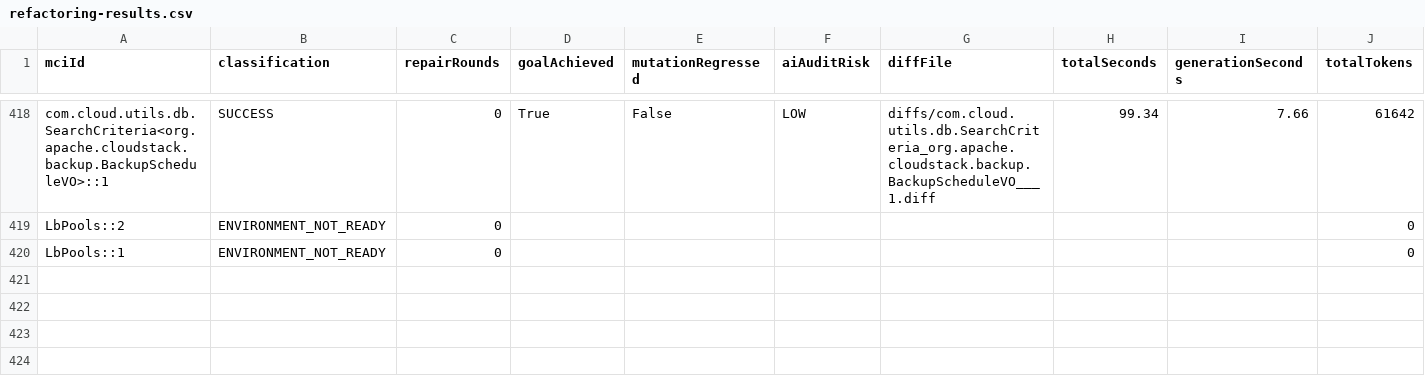
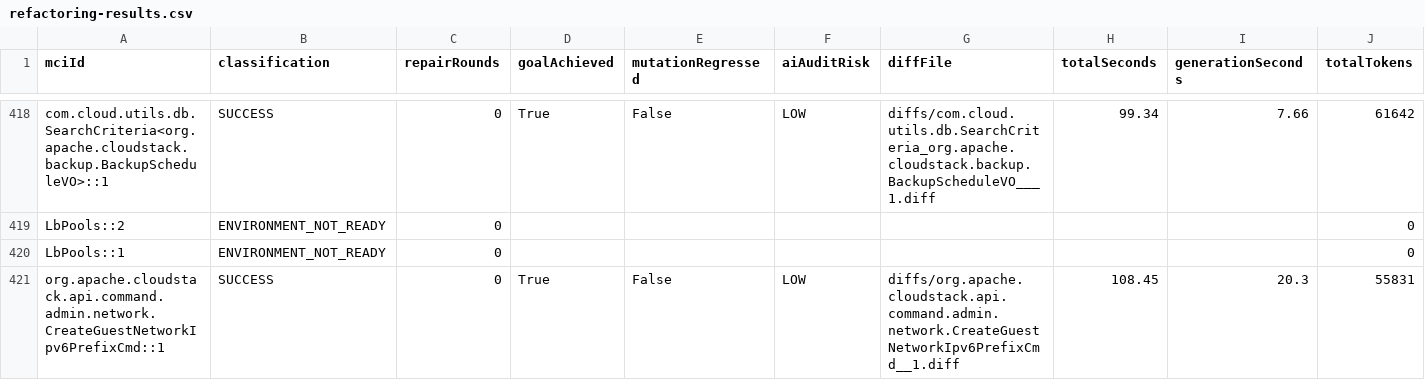
Before and after one commit to gzhao9/CloneDeMocker-v2, a CSV file: data/cloudstack/refactoring/CloneDeMocker+Terra-5.6/refactoring-results.csv, drawn as a sheet; only a part is shown, gaps mark what is left out; rows hold the shown columns only; the diff names each change by its address in the sheet, - before the commit and + after, or states it on an @@ line.

Commit message:
sync completed MCI org.apache.cloudstack.api.command.admin.network.CreateGuestNetworkIpv6PrefixCmd::1 (SUCCESS) to CloudStack 24.0.0-SNAPSHOT dataset

```diff
--- a/data/cloudstack/refactoring/CloneDeMocker+Terra-5.6/refactoring-results.csv
+++ b/data/cloudstack/refactoring/CloneDeMocker+Terra-5.6/refactoring-results.csv
+row 421: org.apache.cloudstack.api.command.admin.network.CreateGuestNetworkIpv6PrefixCmd::1 | SUCCESS | 0 | True | False | LOW | diffs/org.apache.cloudstack.api.command.admin.network.CreateGuestNetworkIpv6PrefixCmd__1.diff | 108.45 | 20.3 | 55831
```
Also changed, not shown: 2 other files.
